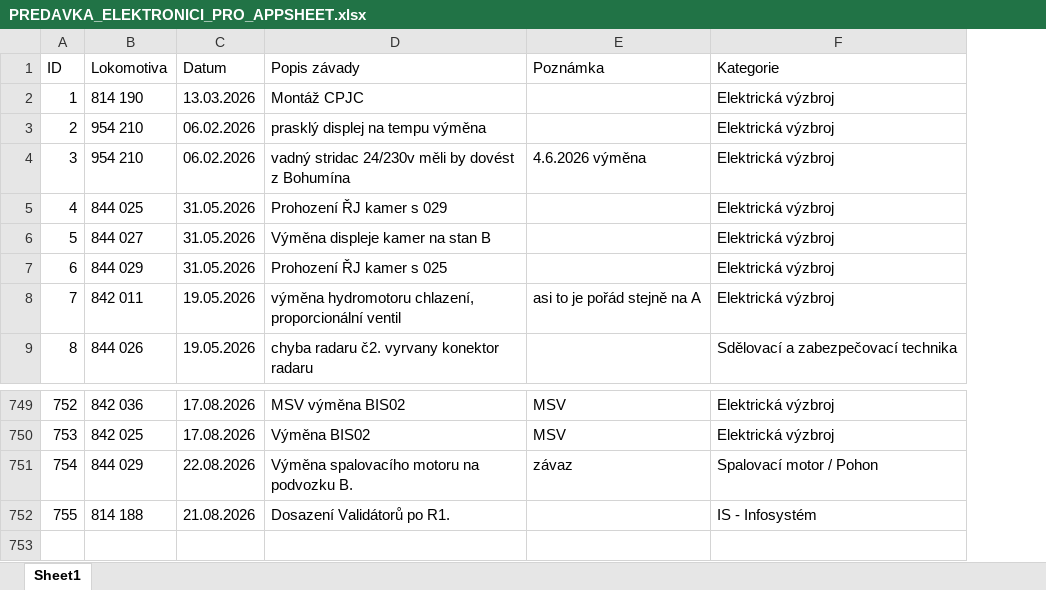
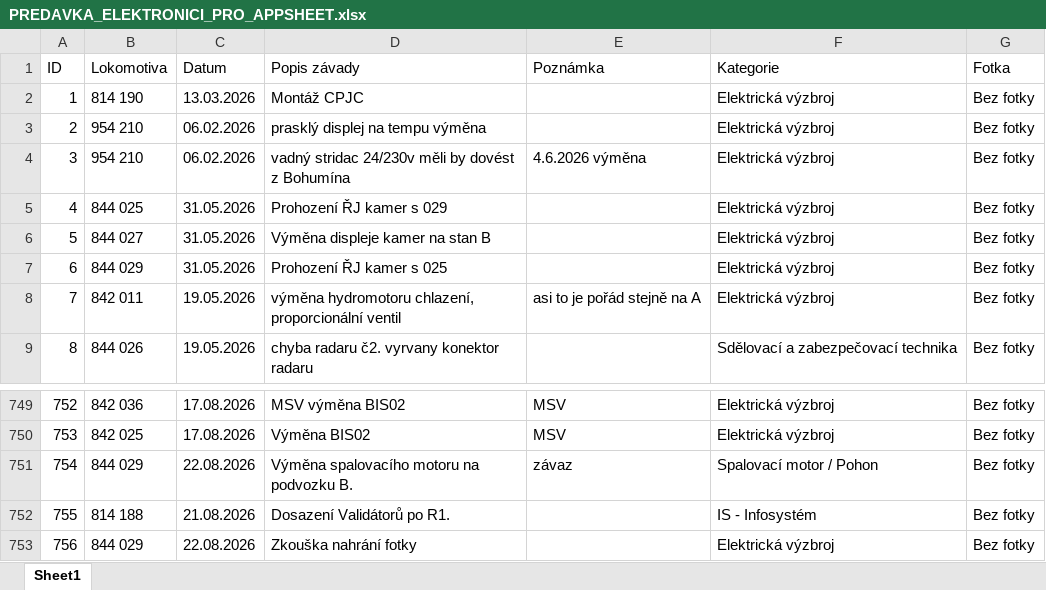
Before and after one commit to truckcsgofan-P5/evidence-zavad, an Excel workbook: PREDAVKA_ELEKTRONICI_PRO_APPSHEET.xlsx, sheet Sheet1, drawn as a sheet; only a part is shown, gaps mark what is left out; values as stored, in another font and other column widths than the file's, no borders; the diff names each change by its address in the sheet, - before the commit and + after, or states it on an @@ line.

Commit message:
Přidána nová závada ID 756 (autor: Radek)

```diff
--- a/PREDAVKA_ELEKTRONICI_PRO_APPSHEET.xlsx (sheet Sheet1)
+++ b/PREDAVKA_ELEKTRONICI_PRO_APPSHEET.xlsx (sheet Sheet1)
+column G (Fotka), rows 2-9: all Bez fotky; rows 749-752: all Bez fotky
+row 753: 756 | 844 029 | 22.08.2026 | Zkouška nahrání fotky |  | Elektrická výzbroj | Bez fotky
```
